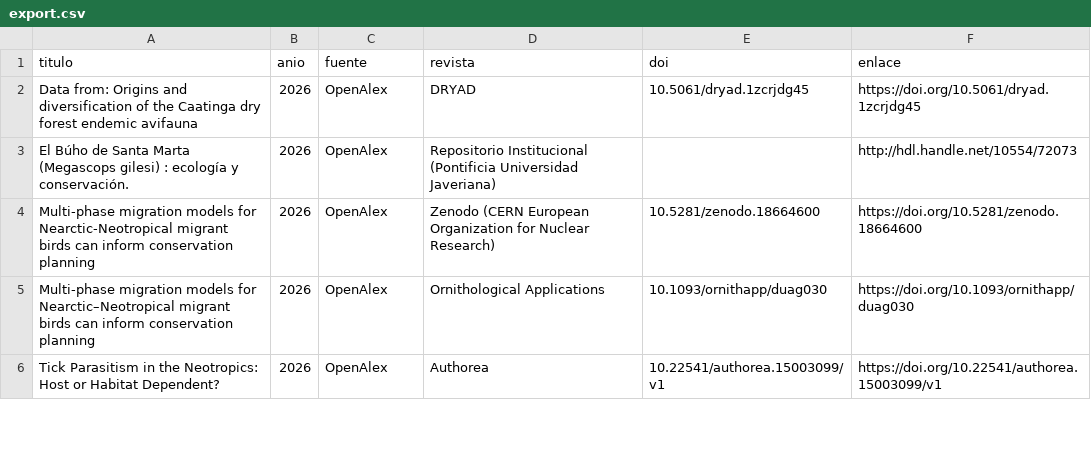
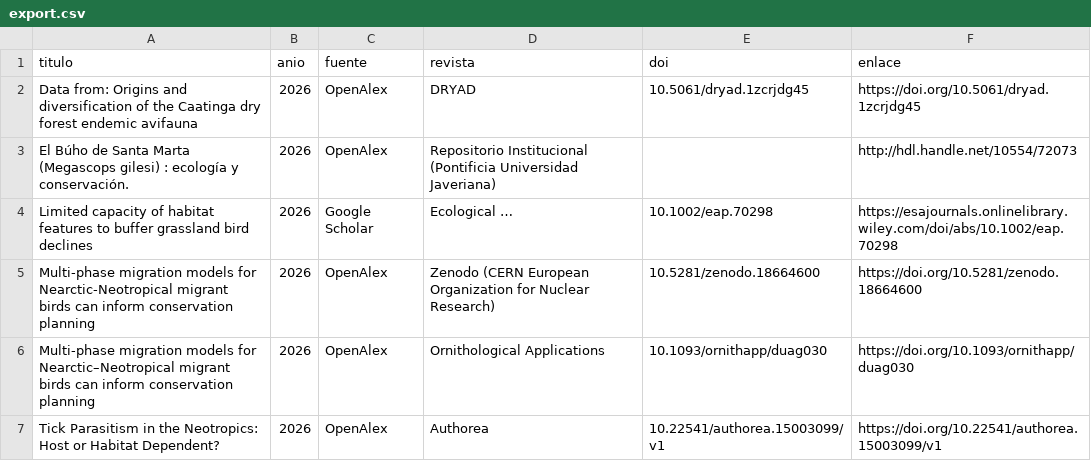
Before and after one commit to samuherre/sao-enca-2030, a CSV file: frontend/public/api-snapshot/bibliometria/ofc/OFC-03/export.csv, drawn as a sheet; only a part is shown; the diff covers the shown part only.

```diff
--- a/frontend/public/api-snapshot/bibliometria/ofc/OFC-03/export.csv
+++ b/frontend/public/api-snapshot/bibliometria/ofc/OFC-03/export.csv
@@ -3,2 +3,3 @@ Data from: Origins and diversification of the Caatinga dry forest endemic avifau
 El Búho de Santa Marta (Megascops gilesi) : ecología y conservación.,2026,OpenAlex,Repositorio Institucional (Pontificia Universidad Javeriana),,http://hdl.handle.net/10554/72073
+Limited capacity of habitat features to buffer grassland bird declines,2026,Google Scholar,Ecological …,10.1002/eap.70298,https://esajournals.onlinelibrary.wiley.com/doi/abs/10.1002/eap.70298
 Multi-phase migration models for Nearctic-Neotropical migrant birds can inform conservation planning,2026,OpenAlex,Zenodo (CERN European Organization for Nuclear Research),10.5281/zenodo.18664600,https://doi.org/10.5281/zenodo.18664600
```
Also changed, not shown: 5 added rows elsewhere in this file, frontend/public/api-snapshot/bibliometria/ofc/OFC-01/export.csv, frontend/public/api-snapshot/bibliometria/ofc/OFC-02/export.csv, 25 other files.
